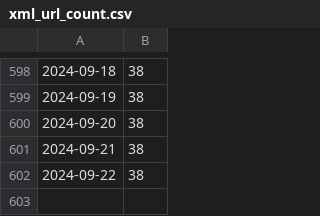
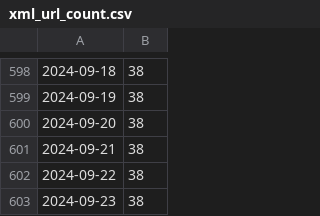
Before and after one commit to kalong2008/kalong2008.github.io, a CSV file: data/xml_url_count.csv, drawn as a sheet; only a part is shown, gaps mark what is left out.

```diff
--- a/data/xml_url_count.csv
+++ b/data/xml_url_count.csv
@@ -602 +602,2 @@
 2024-09-22,38
+2024-09-23,38
```
Also changed, not shown: 1 other file.
